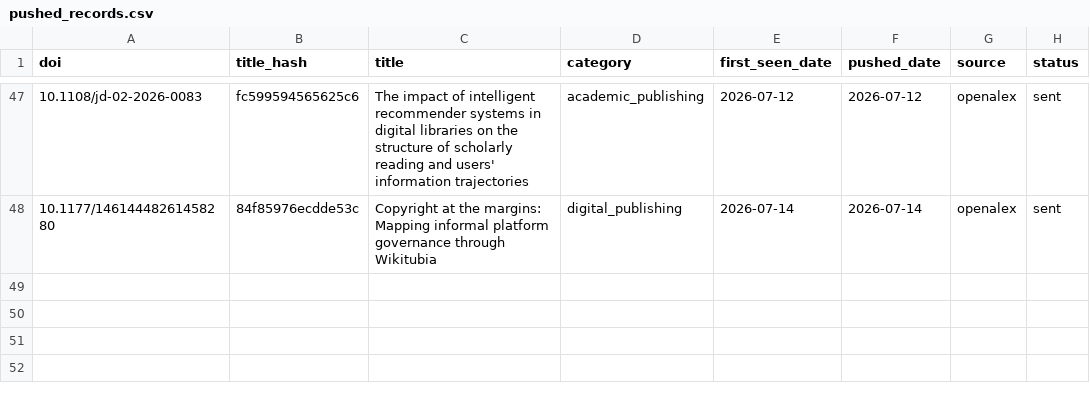
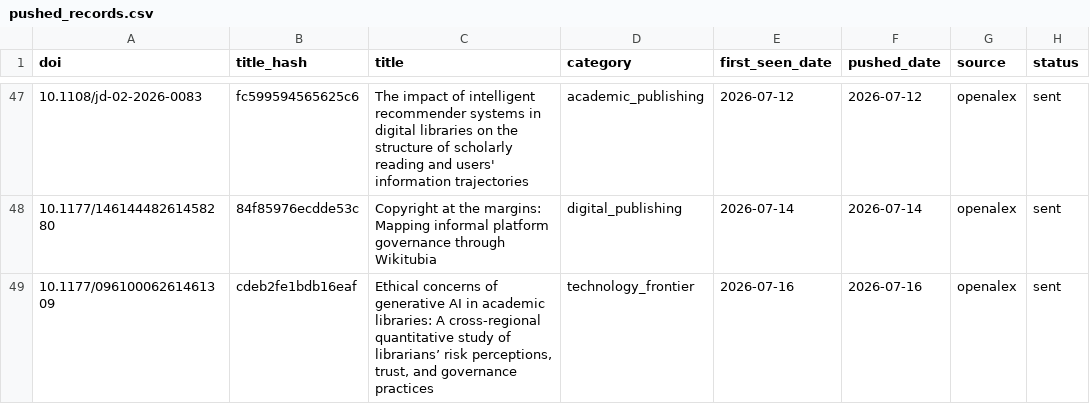
Before and after one commit to martinax0331yj/academic-literature-alert, a CSV file: data/pushed_records.csv, drawn as a sheet; only a part is shown, gaps mark what is left out.

```diff
--- a/data/pushed_records.csv
+++ b/data/pushed_records.csv
@@ -48 +48,2 @@ doi,title_hash,title,category,first_seen_date,pushed_date,source,status
 10.1177/14614448261458280,84f85976ecdde53c,Copyright at the margins: Mapping informal platform governance through Wikitubia,digital_publishing,2026-07-14,2026-07-14,openalex,sent
+10.1177/09610006261461309,cdeb2fe1bdb16eaf,"Ethical concerns of generative AI in academic libraries: A cross-regional quantitative study of librarians’ risk perceptions, trust, and governance practices",technology_frontier,2026-07-16,2026-07-16,openalex,sent
```
Also changed, not shown: 2 other files.
